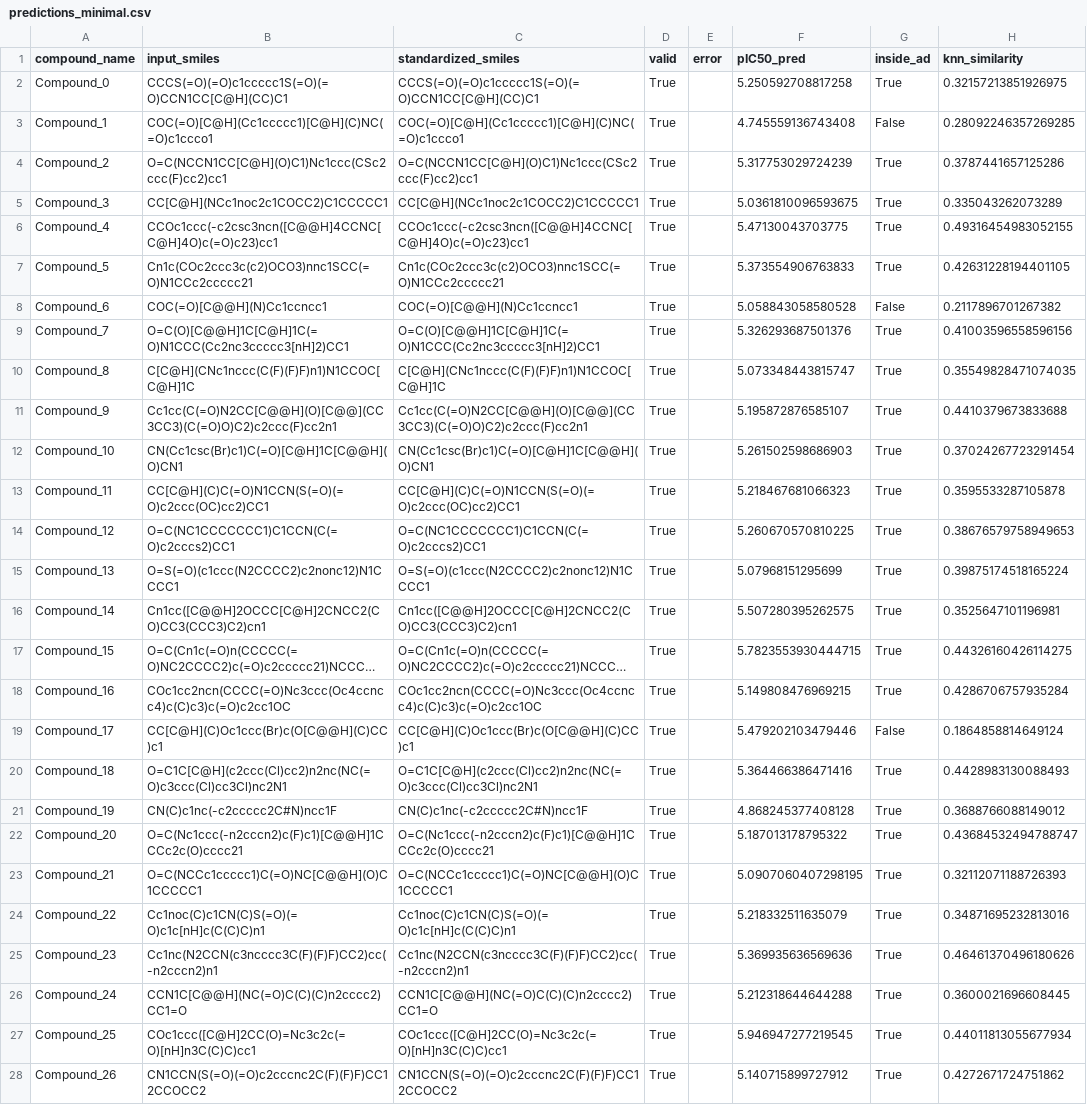
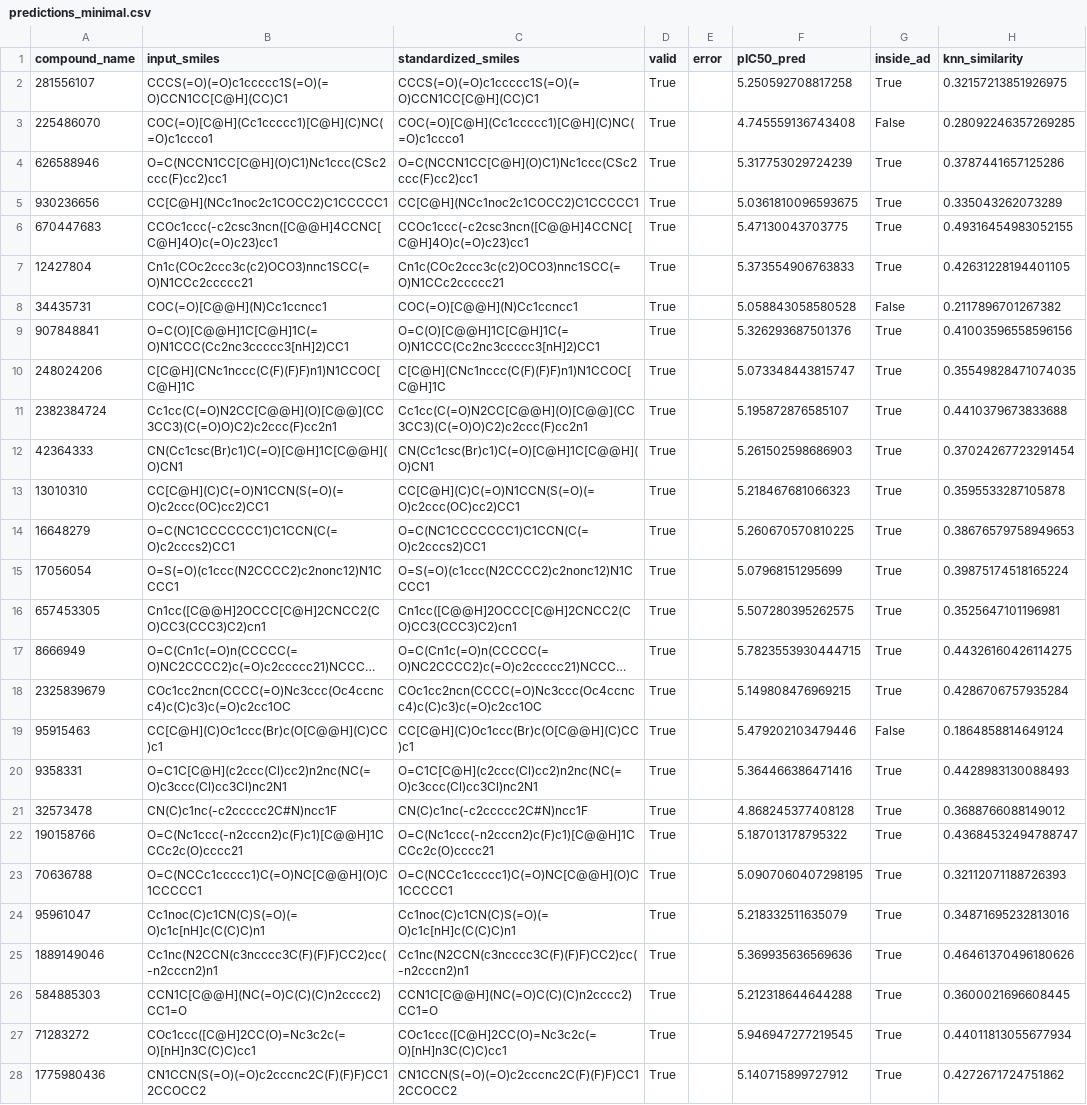
Before and after one commit to jerlyn99/5013_kras_g12d, a CSV file: predictions/predictions_minimal.csv, drawn as a sheet; only a part is shown; long unchanged cells end in …; the diff covers the shown part only; the diff names each change by its address in the sheet, - before the commit and + after, or states it on an @@ line.

Commit message:
use train data and val data for model selection

```diff
--- a/predictions/predictions_minimal.csv
+++ b/predictions/predictions_minimal.csv
-A2 (compound_name): Compound_0
+A2 (compound_name): 281556107
-A3 (compound_name): Compound_1
+A3 (compound_name): 225486070
-A4 (compound_name): Compound_2
+A4 (compound_name): 626588946
-A5 (compound_name): Compound_3
+A5 (compound_name): 930236656
-A6 (compound_name): Compound_4
+A6 (compound_name): 670447683
-A7 (compound_name): Compound_5
+A7 (compound_name): 12427804
-A8 (compound_name): Compound_6
+A8 (compound_name): 34435731
-A9 (compound_name): Compound_7
+A9 (compound_name): 907848841
-A10 (compound_name): Compound_8
+A10 (compound_name): 248024206
-A11 (compound_name): Compound_9
+A11 (compound_name): 2382384724
-A12 (compound_name): Compound_10
+A12 (compound_name): 42364333
-A13 (compound_name): Compound_11
+A13 (compound_name): 13010310
-A14 (compound_name): Compound_12
+A14 (compound_name): 16648279
-A15 (compound_name): Compound_13
+A15 (compound_name): 17056054
-A16 (compound_name): Compound_14
+A16 (compound_name): 657453305
-A17 (compound_name): Compound_15
+A17 (compound_name): 8666949
-A18 (compound_name): Compound_16
+A18 (compound_name): 2325839679
-A19 (compound_name): Compound_17
+A19 (compound_name): 95915463
-A20 (compound_name): Compound_18
+A20 (compound_name): 9358331
-A21 (compound_name): Compound_19
+A21 (compound_name): 32573478
-A22 (compound_name): Compound_20
+A22 (compound_name): 190158766
-A23 (compound_name): Compound_21
+A23 (compound_name): 70636788
-A24 (compound_name): Compound_22
+A24 (compound_name): 95961047
-A25 (compound_name): Compound_23
+A25 (compound_name): 1889149046
-A26 (compound_name): Compound_24
+A26 (compound_name): 584885303
-A27 (compound_name): Compound_25
+A27 (compound_name): 71283272
-A28 (compound_name): Compound_26
+A28 (compound_name): 1775980436
```
Also changed, not shown: 73 edited cells elsewhere in this file, 4 other files.
